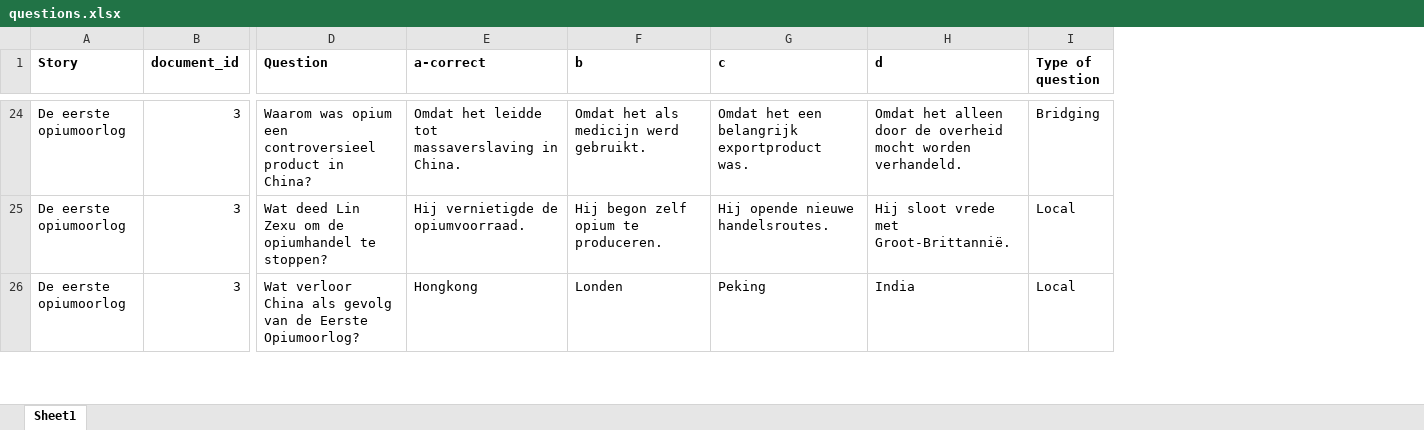
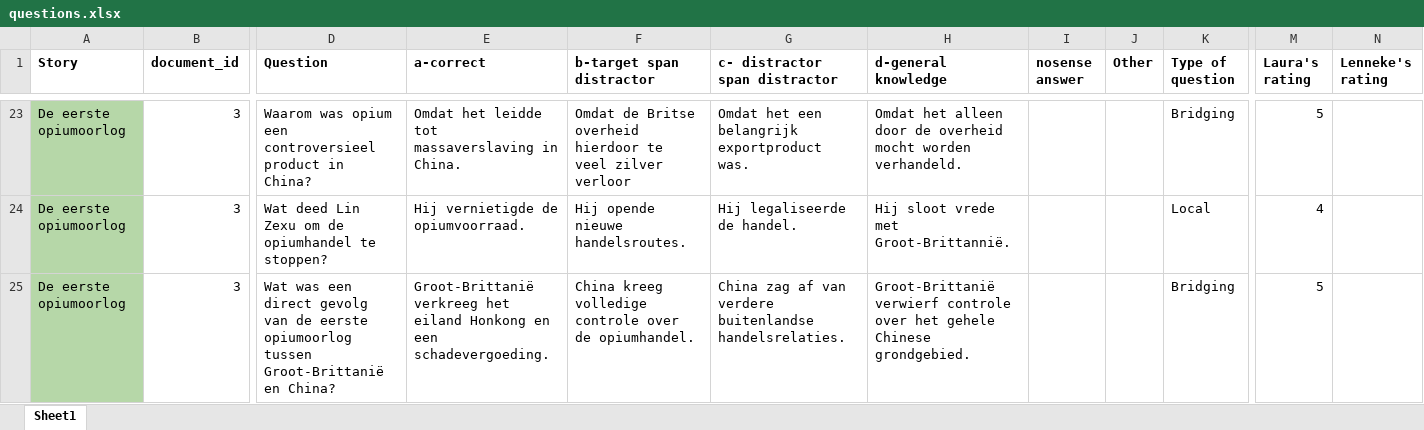
Before and after one commit to saraoe/natural-stories-dutch, an Excel workbook: experiment/questions.xlsx, sheet Sheet1, drawn as a sheet; only a part is shown, gaps mark what is left out; values as stored, in another font and other column widths than the file's, no borders; charts and pictures and conditional formats not drawn; addresses are those after the commit; the diff covers the shown part only; the diff names each change by its address in the sheet, - before the commit and + after, or states it on an @@ line.

```diff
--- a/experiment/questions.xlsx (sheet Sheet1)
+++ b/experiment/questions.xlsx (sheet Sheet1)
+column I (nosense answer), empty
+column J (Other), empty
+column M (Laura's rating), rows 23-25: 5 | 4 | 5
+column N (Lenneke's rating), empty
-F1: b
+F1: b-target span distractor
-G1: c
+G1: c- distractor span distractor
-H1: d
+H1: d-general knowledge
-A23:A25 fill: none
+A23:A25 fill: #B6D7A8
-F23 (b-target span distractor): Omdat het als medicijn werd gebruikt.
+F23 (b-target span distractor): Omdat de Britse overheid hierdoor te veel zilver verloor
-F24 (b-target span distractor): Hij begon zelf opium te produceren.
+F24 (b-target span distractor): Hij opende nieuwe handelsroutes.
-G24 (c- distractor span distractor): Hij opende nieuwe handelsroutes.
+G24 (c- distractor span distractor): Hij legaliseerde de handel.
-D25 (Question): Wat verloor China als gevolg van de Eerste Opiumoorlog?
+D25 (Question): Wat was een direct gevolg van de eerste opiumoorlog tussen Groot-Brittanië en China?
-E25 (a-correct): Hongkong
+E25 (a-correct): Groot-Brittanië verkreeg het eiland Honkong en een schadevergoeding.
-F25 (b-target span distractor): Londen
+F25 (b-target span distractor): China kreeg volledige controle over de opiumhandel.
-G25 (c- distractor span distractor): Peking
+G25 (c- distractor span distractor): China zag af van verdere buitenlandse handelsrelaties.
-H25 (d-general knowledge): India
+H25 (d-general knowledge): Groot-Brittanië verwierf controle over het gehele Chinese grondgebied.
-K25 (Type of question): Local
+K25 (Type of question): Bridging
```
Also changed, not shown: 4 removed rows, 231 edited cells and cell formats elsewhere in this sheet.
